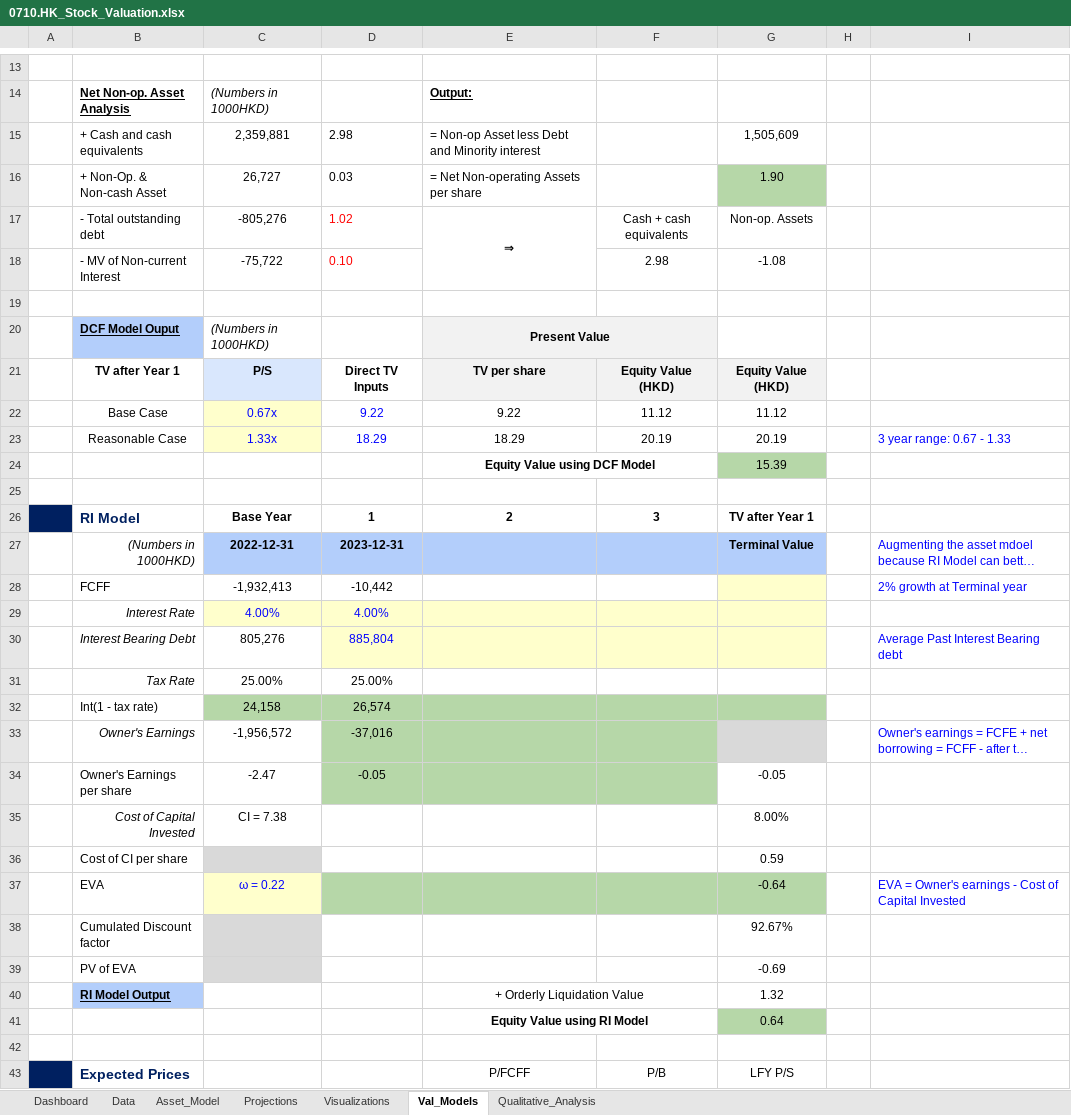
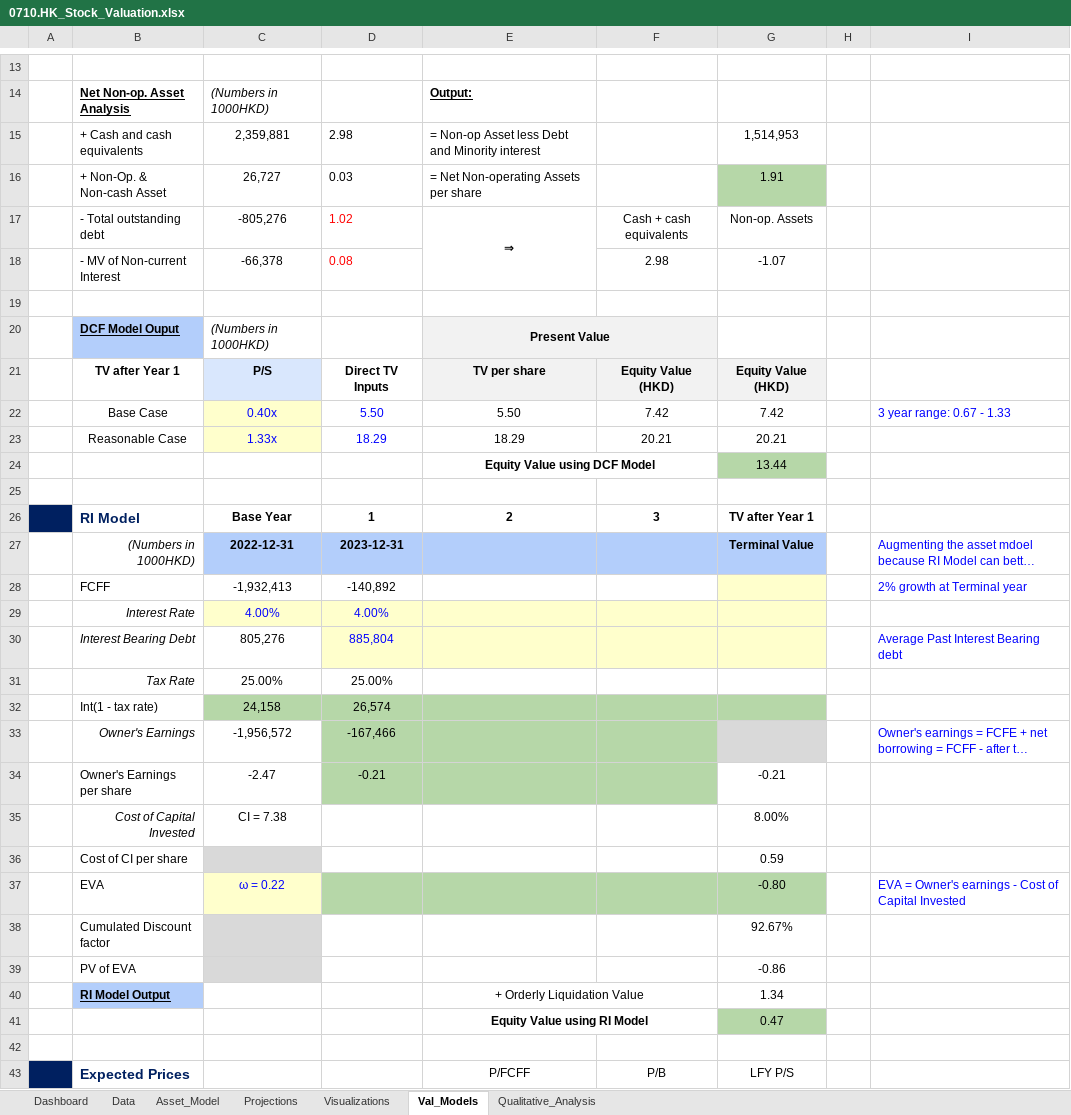
Before and after one commit to JerryChenz/Invest_Proc_v2, an Excel workbook: financial_models/Opportunities/0710.HK_Stock_Valuation.xlsx, sheet Val_Models, drawn as a sheet; only a part is shown, gaps mark what is left out; long unchanged cells end in …; values as stored, in another font and other column widths than the file's, no borders; conditional formats not drawn; removed rows and columns are numbered as before the commit, all else as after; the diff covers the shown part only; the diff names each change by its address in the sheet, - before the commit and + after, or states it on an @@ line.

Commit message:
Updated the models

```diff
--- a/financial_models/Opportunities/0710.HK_Stock_Valuation.xlsx (sheet Val_Models)
+++ b/financial_models/Opportunities/0710.HK_Stock_Valuation.xlsx (sheet Val_Models)
-G15: 1,505,609
+G15: 1,514,953
-G16: 1.90
+G16: 1.91
-row 18:  | - MV of Non-current Interest | -75,722 | 0.10 |  | 2.98 | -1.08
+row 18:  | - MV of Non-current Interest | -66,378 | 0.08 |  | 2.98 | -1.07
-row 22:  | Base Case | 0.67x | 9.22 | 9.22 | 11.12 | 11.12
+row 22:  | Base Case | 0.40x | 5.50 | 5.50 | 7.42 | 7.42 |  | 3 year range: 0.67 - 1.33
-F23: 20.19
+F23: 20.21
-G23: 20.19
+G23: 20.21
-I23: 3 year range: 0.67 - 1.33
+I23: (empty)
-G24: 15.39
+G24: 13.44
-D28: -10,442
+D28: -140,892
-D33: -37,016
+D33: -167,466
-D34: -0.05
+D34: -0.21
-G34: -0.05
+G34: -0.21
-G37: -0.64
+G37: -0.80
-G39: -0.69
+G39: -0.86
-G40: 1.32
+G40: 1.34
-G41: 0.64
+G41: 0.47
```
Also changed, not shown: 2 added rows, 2 removed rows and 8 edited cells elsewhere in this sheet, sheet Dashboard, sheet Projections, sheet Asset_Model, charts or pictures, financial_models/Model_templates/Listed_template/Bank_Valuation.xlsx, financial_models/Opportunities/0083.HK_Stock_Valuation.xlsx, 8 other files.
